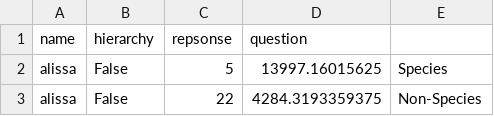
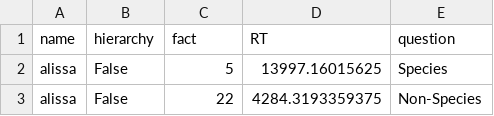
Before and after one commit to JRdeLange/UserModels, a CSV file: results/results.csv, drawn as a sheet; only a part is shown.

Commit message:
Update results.csv

```diff
--- a/results/results.csv
+++ b/results/results.csv
@@ -1,2 +1,2 @@
-name,hierarchy,repsonse,question
+name,hierarchy,fact,RT,question
 alissa,False,5,13997.16015625,Species
```
